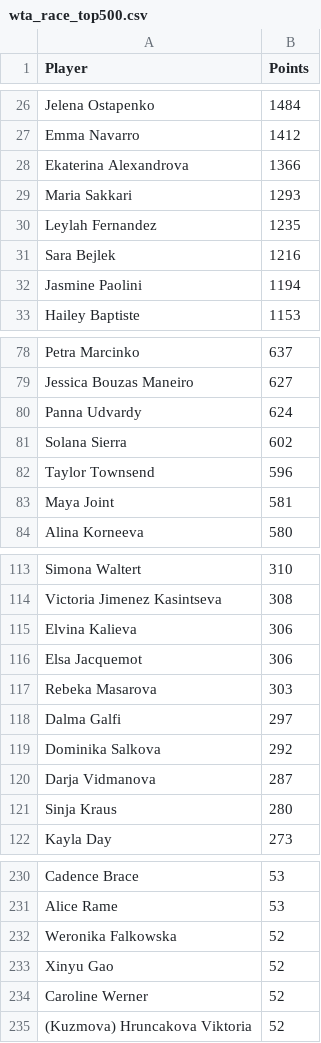
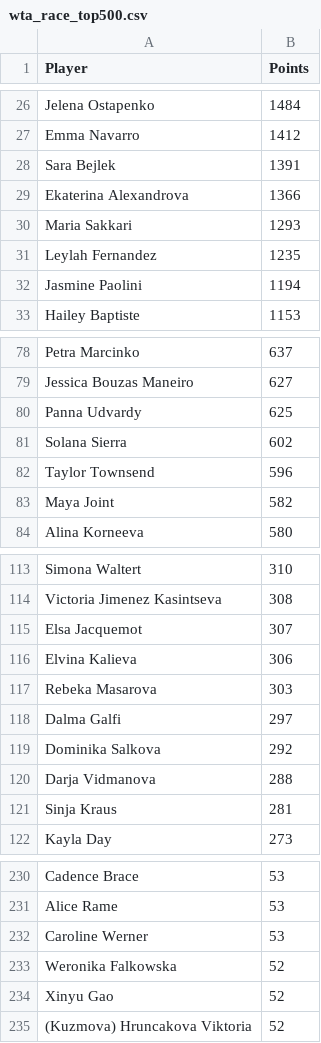
Before and after one commit to peterblum20/ATP-Race-Data, a CSV file: wta_race_top500.csv, drawn as a sheet; only a part is shown, gaps mark what is left out; the diff covers the shown part only.

```diff
--- a/wta_race_top500.csv
+++ b/wta_race_top500.csv
@@ -27,2 +27,3 @@ Jelena Ostapenko,1484
 Emma Navarro,1412
+Sara Bejlek,1391
 Ekaterina Alexandrova,1366
@@ -30,3 +31,2 @@ Maria Sakkari,1293
 Leylah Fernandez,1235
-Sara Bejlek,1216
 Jasmine Paolini,1194
@@ -79,6 +79,6 @@ Petra Marcinko,637
 Jessica Bouzas Maneiro,627
-Panna Udvardy,624
+Panna Udvardy,625
 Solana Sierra,602
 Taylor Townsend,596
-Maya Joint,581
+Maya Joint,582
 Alina Korneeva,580
@@ -114,4 +114,4 @@ Simona Waltert,310
 Victoria Jimenez Kasintseva,308
+Elsa Jacquemot,307
 Elvina Kalieva,306
-Elsa Jacquemot,306
 Rebeka Masarova,303
@@ -119,4 +119,4 @@ Dalma Galfi,297
 Dominika Salkova,292
-Darja Vidmanova,287
-Sinja Kraus,280
+Darja Vidmanova,288
+Sinja Kraus,281
 Kayla Day,273
@@ -231,5 +231,5 @@ Cadence Brace,53
 Alice Rame,53
+Caroline Werner,53
 Weronika Falkowska,52
 Xinyu Gao,52
-Caroline Werner,52
 (Kuzmova) Hruncakova Viktoria,52
```
Also changed, not shown: 9 edited cells elsewhere in this file, atp_race_top500.csv.
